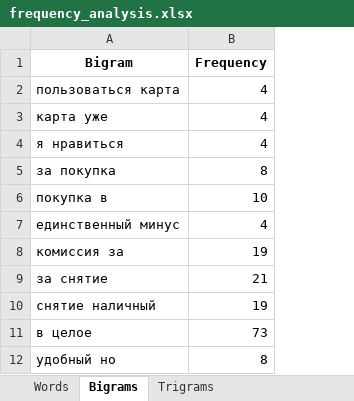
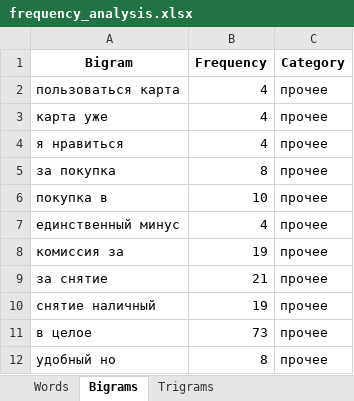
Before and after one commit to SmallRiot/frequency_analysis, an Excel workbook: frequency_analysis_project/static/frequency_analysis.xlsx, sheet Bigrams, drawn as a sheet; only a part is shown; values as stored, in another font and other column widths than the file's, no borders; the diff names each change by its address in the sheet, - before the commit and + after, or states it on an @@ line.

```diff
--- a/frequency_analysis_project/static/frequency_analysis.xlsx (sheet Bigrams)
+++ b/frequency_analysis_project/static/frequency_analysis.xlsx (sheet Bigrams)
+column C (Category), rows 2-12: all прочее
```
Also changed, not shown: sheet Trigrams, 7 other files.
